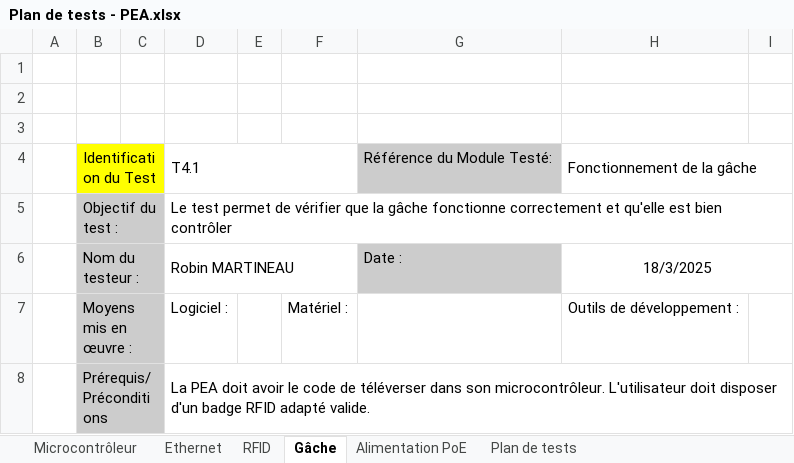
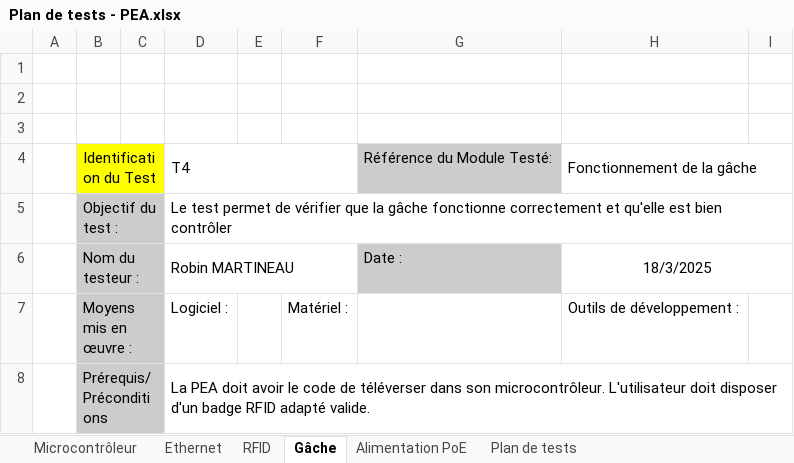
Before and after one commit to RobinMartineau/Acc-s-campus-, an Excel workbook: PEA/Plan de test/Plan de tests - PEA.xlsx, sheet Gâche, drawn as a sheet; only a part is shown; values as stored, in another font and other column widths than the file's, no borders; the diff covers the shown part only; the diff names each change by its address in the sheet, - before the commit and + after, or states it on an @@ line.

```diff
--- a/PEA/Plan de test/Plan de tests - PEA.xlsx (sheet Gâche)
+++ b/PEA/Plan de test/Plan de tests - PEA.xlsx (sheet Gâche)
-D4: T4.1
+D4: T4
```
Also changed, not shown: 2 edited cells elsewhere in this sheet, sheet Microcontrôleur, sheet Plan de tests, sheet RFID, sheet Alimentation PoE, charts or pictures.
